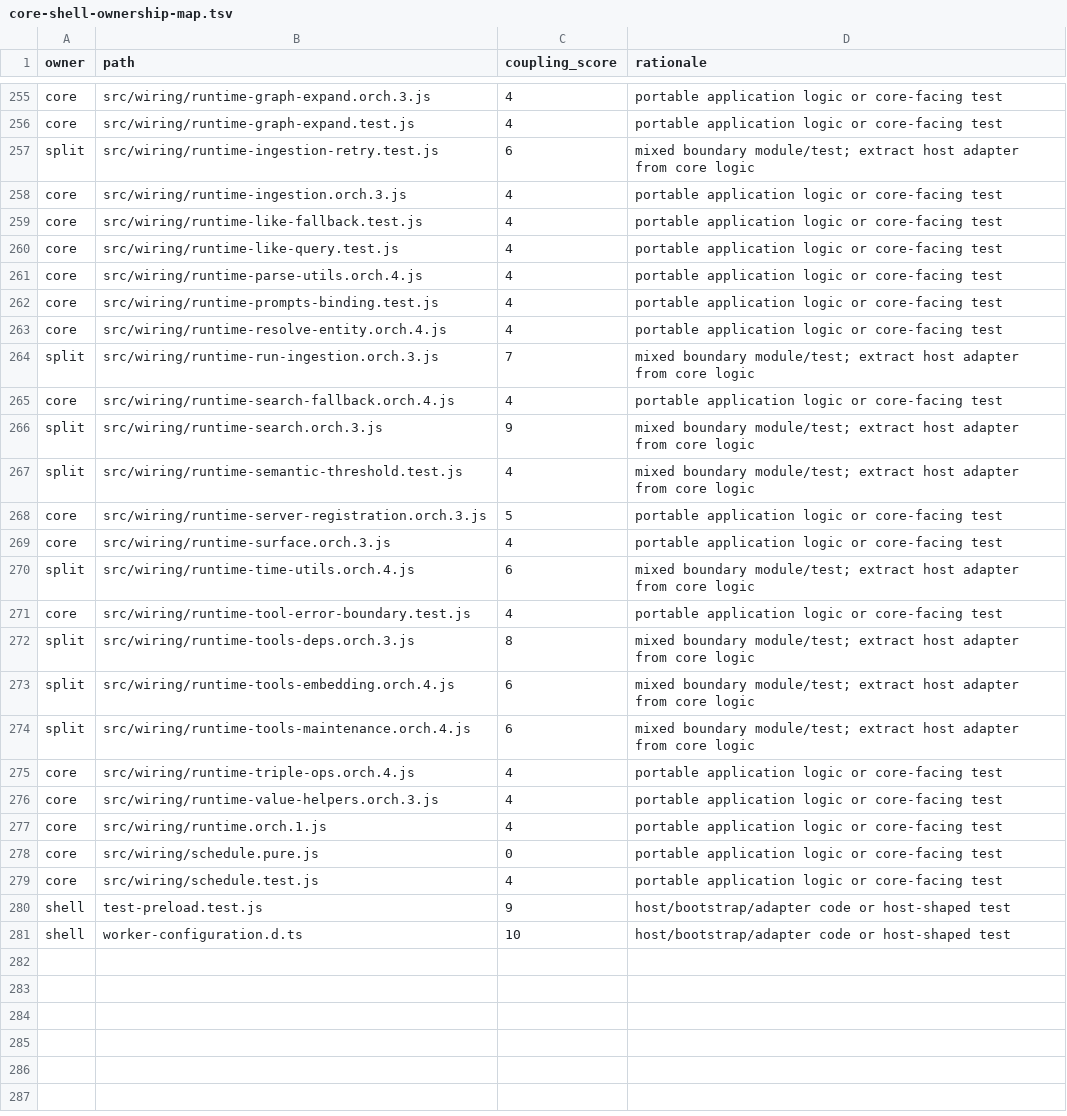
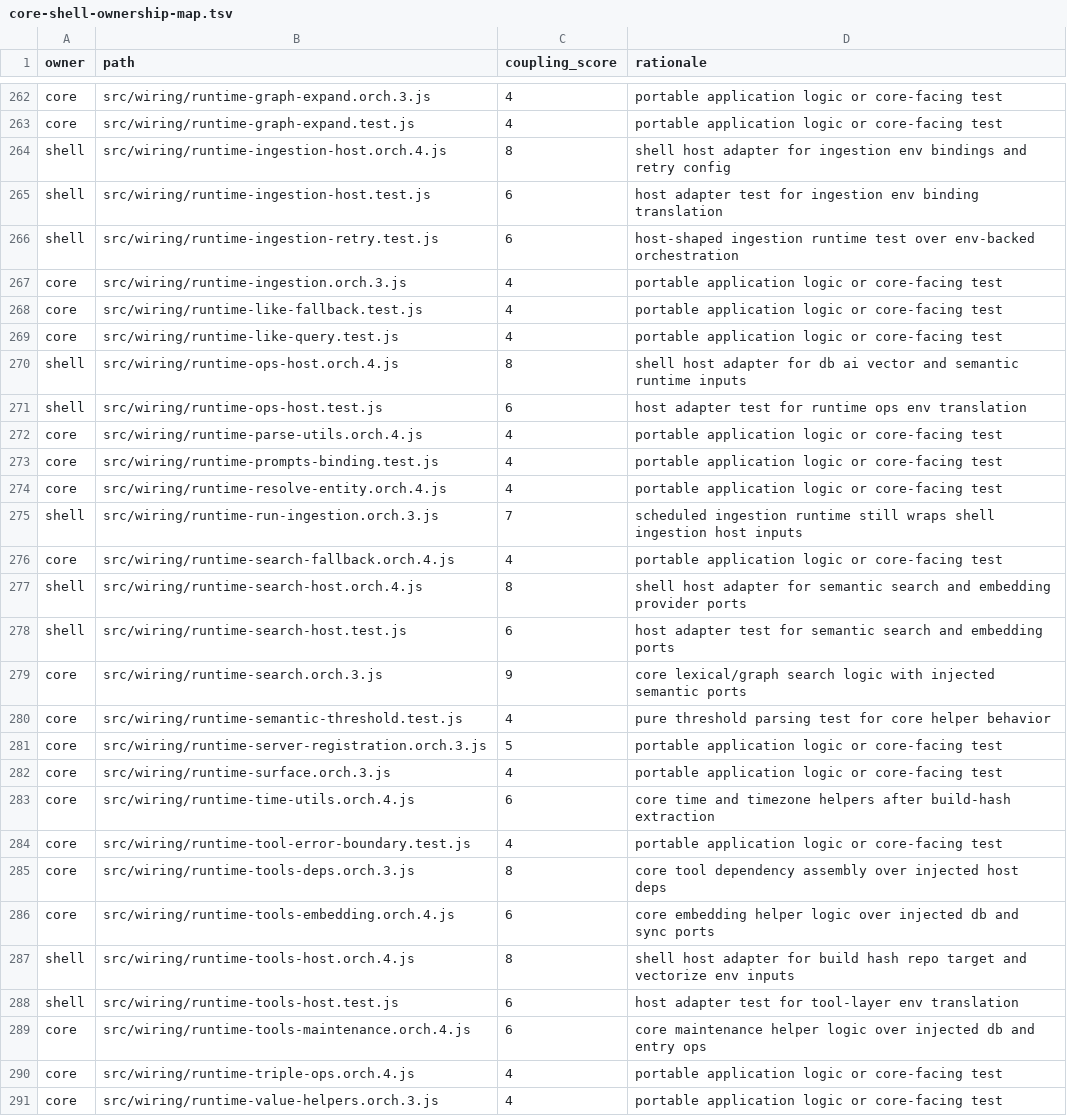
Before and after one commit to rudavko/lore-mcp, a TSV file: docs/core-shell-ownership-map.tsv, drawn as a sheet; only a part is shown, gaps mark what is left out; the shorter side is filled out with more unchanged rows; the diff covers the shown part only.

Commit message:
Freeze package ownership: resolve all split rows, add new host-adapter files

```diff
--- a/docs/core-shell-ownership-map.tsv
+++ b/docs/core-shell-ownership-map.tsv
@@ -256,3 +263,5 @@ core	src/wiring/runtime-graph-expand.orch.3.js	4	portable application logic or c
 core	src/wiring/runtime-graph-expand.test.js	4	portable application logic or core-facing test
-split	src/wiring/runtime-ingestion-retry.test.js	6	mixed boundary module/test; extract host adapter from core logic
+shell	src/wiring/runtime-ingestion-host.orch.4.js	8	shell host adapter for ingestion env bindings and retry config
+shell	src/wiring/runtime-ingestion-host.test.js	6	host adapter test for ingestion env binding translation
+shell	src/wiring/runtime-ingestion-retry.test.js	6	host-shaped ingestion runtime test over env-backed orchestration
 core	src/wiring/runtime-ingestion.orch.3.js	4	portable application logic or core-facing test
@@ -260,2 +269,4 @@ core	src/wiring/runtime-like-fallback.test.js	4	portable application logic or co
 core	src/wiring/runtime-like-query.test.js	4	portable application logic or core-facing test
+shell	src/wiring/runtime-ops-host.orch.4.js	8	shell host adapter for db ai vector and semantic runtime inputs
+shell	src/wiring/runtime-ops-host.test.js	6	host adapter test for runtime ops env translation
 core	src/wiring/runtime-parse-utils.orch.4.js	4	portable application logic or core-facing test
@@ -263,13 +274,17 @@ core	src/wiring/runtime-prompts-binding.test.js	4	portable application logic or
 core	src/wiring/runtime-resolve-entity.orch.4.js	4	portable application logic or core-facing test
-split	src/wiring/runtime-run-ingestion.orch.3.js	7	mixed boundary module/test; extract host adapter from core logic
+shell	src/wiring/runtime-run-ingestion.orch.3.js	7	scheduled ingestion runtime still wraps shell ingestion host inputs
 core	src/wiring/runtime-search-fallback.orch.4.js	4	portable application logic or core-facing test
-split	src/wiring/runtime-search.orch.3.js	9	mixed boundary module/test; extract host adapter from core logic
-split	src/wiring/runtime-semantic-threshold.test.js	4	mixed boundary module/test; extract host adapter from core logic
+shell	src/wiring/runtime-search-host.orch.4.js	8	shell host adapter for semantic search and embedding provider ports
+shell	src/wiring/runtime-search-host.test.js	6	host adapter test for semantic search and embedding ports
+core	src/wiring/runtime-search.orch.3.js	9	core lexical/graph search logic with injected semantic ports
+core	src/wiring/runtime-semantic-threshold.test.js	4	pure threshold parsing test for core helper behavior
 core	src/wiring/runtime-server-registration.orch.3.js	5	portable application logic or core-facing test
 core	src/wiring/runtime-surface.orch.3.js	4	portable application logic or core-facing test
-split	src/wiring/runtime-time-utils.orch.4.js	6	mixed boundary module/test; extract host adapter from core logic
+core	src/wiring/runtime-time-utils.orch.4.js	6	core time and timezone helpers after build-hash extraction
 core	src/wiring/runtime-tool-error-boundary.test.js	4	portable application logic or core-facing test
-split	src/wiring/runtime-tools-deps.orch.3.js	8	mixed boundary module/test; extract host adapter from core logic
-split	src/wiring/runtime-tools-embedding.orch.4.js	6	mixed boundary module/test; extract host adapter from core logic
-split	src/wiring/runtime-tools-maintenance.orch.4.js	6	mixed boundary module/test; extract host adapter from core logic
+core	src/wiring/runtime-tools-deps.orch.3.js	8	core tool dependency assembly over injected host deps
+core	src/wiring/runtime-tools-embedding.orch.4.js	6	core embedding helper logic over injected db and sync ports
+shell	src/wiring/runtime-tools-host.orch.4.js	8	shell host adapter for build hash repo target and vectorize env inputs
+shell	src/wiring/runtime-tools-host.test.js	6	host adapter test for tool-layer env translation
+core	src/wiring/runtime-tools-maintenance.orch.4.js	6	core maintenance helper logic over injected db and entry ops
 core	src/wiring/runtime-triple-ops.orch.4.js	4	portable application logic or core-facing test
```
Also changed, not shown: 7 added rows and 14 edited cells elsewhere in this file, docs/cloudflare-coupling-inventory.tsv.
